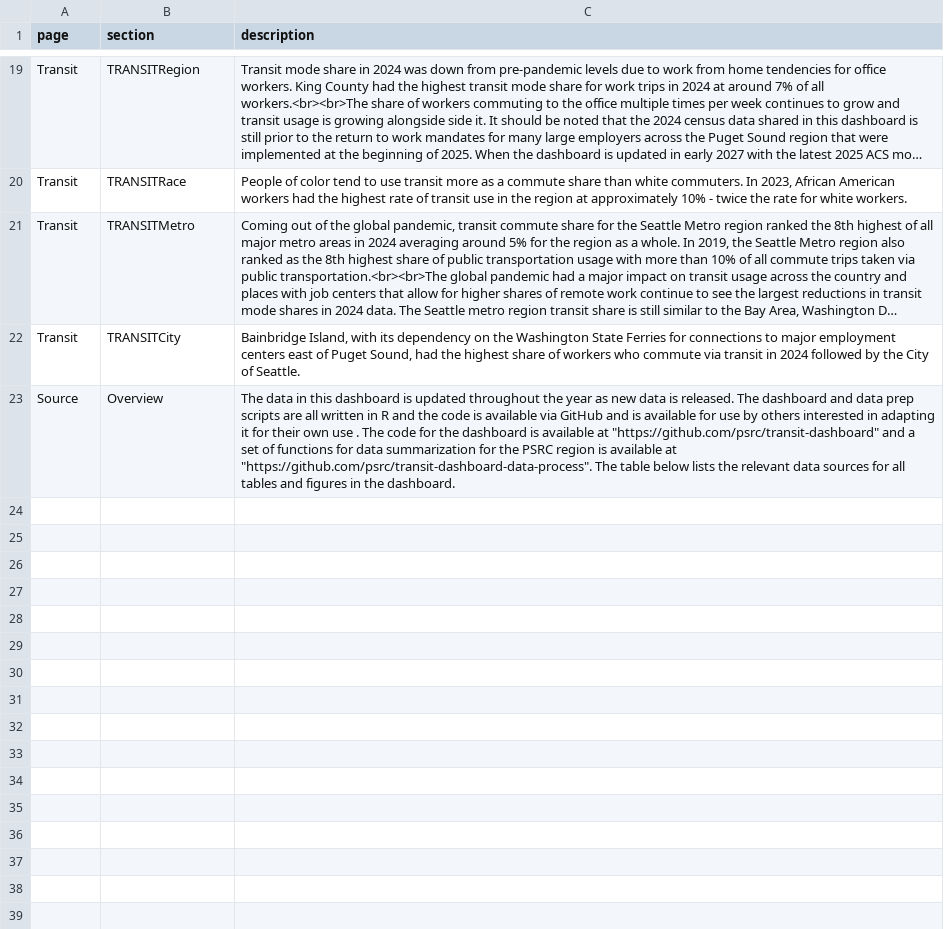
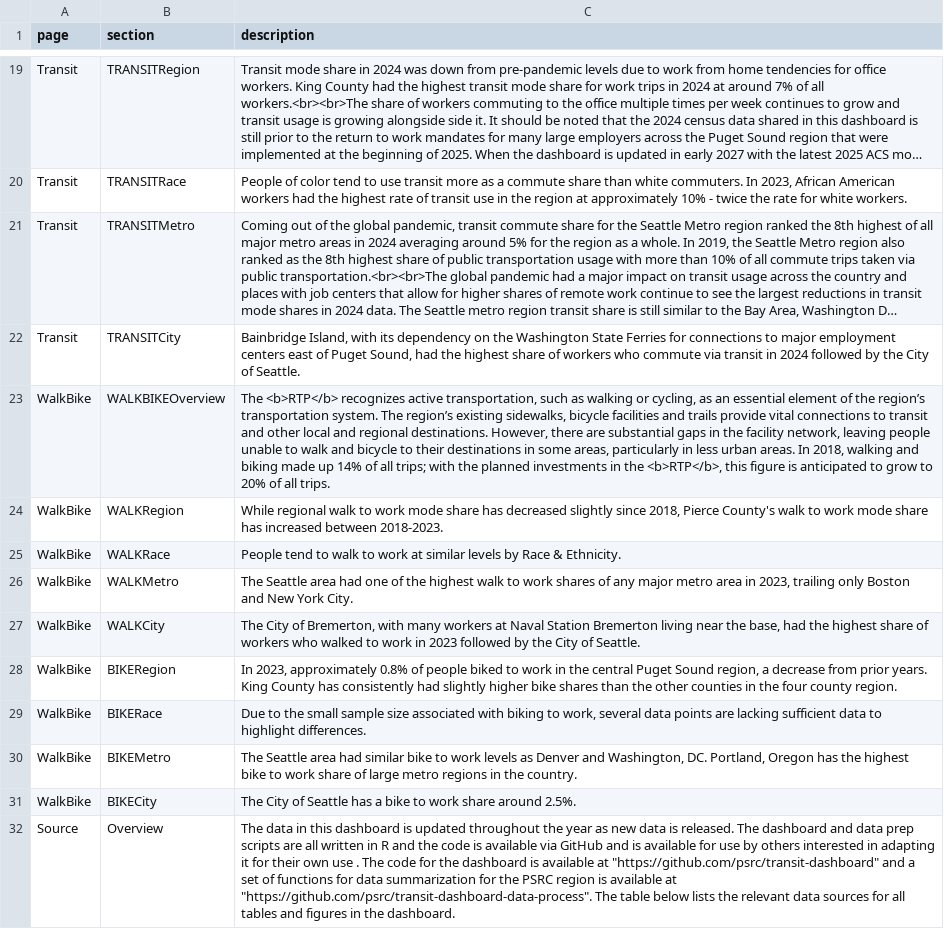
Before and after one commit to psrc/rtp-dashboard, a CSV file: data/page_text.csv, drawn as a sheet; only a part is shown, gaps mark what is left out; long unchanged cells end in …; the diff names each change by its address in the sheet, - before the commit and + after, or states it on an @@ line.

Commit message:
added walk and bike page

```diff
--- a/data/page_text.csv
+++ b/data/page_text.csv
+row 23: WalkBike | WALKBIKEOverview | The <b>RTP</b> recognizes active transportation, such as walking or cycling, as an essential element of the region’s transportation system. The region’s existing sidewalks, bicycle facilities and trails provide vital connections to transit and other local and regional destinations. However, there are substantial gaps in the facility network, leaving people unable to walk and bicycle to their destinations in some areas, particularly in less urban areas. In 2018, walking and biking made up 14% of all trips; with the planned investments in the <b>RTP</b>, this figure is anticipated to grow to 20% of all trips.
+row 24: WalkBike | WALKRegion | While regional walk to work mode share has decreased slightly since 2018, Pierce County's walk to work mode share has increased between 2018-2023.
+row 25: WalkBike | WALKRace | People tend to walk to work at similar levels by Race & Ethnicity.
+row 26: WalkBike | WALKMetro | The Seattle area had one of the highest walk to work shares of any major metro area in 2023, trailing only Boston and New York City.
+row 27: WalkBike | WALKCity | The City of Bremerton, with many workers at Naval Station Bremerton living near the base, had the highest share of workers who walked to work in 2023 followed by the City of Seattle.
+row 28: WalkBike | BIKERegion | In 2023, approximately 0.8% of people biked to work in the central Puget Sound region, a decrease from prior years. King County has consistently had slightly higher bike shares than the other counties in the four county region.
+row 29: WalkBike | BIKERace | Due to the small sample size associated with biking to work, several data points are lacking sufficient data to highlight differences.
+row 30: WalkBike | BIKEMetro | The Seattle area had similar bike to work levels as Denver and Washington, DC. Portland, Oregon has the highest bike to work share of large metro regions in the country.
+row 31: WalkBike | BIKECity | The City of Seattle has a bike to work share around 2.5%.
```
Also changed, not shown: 4 other files.
